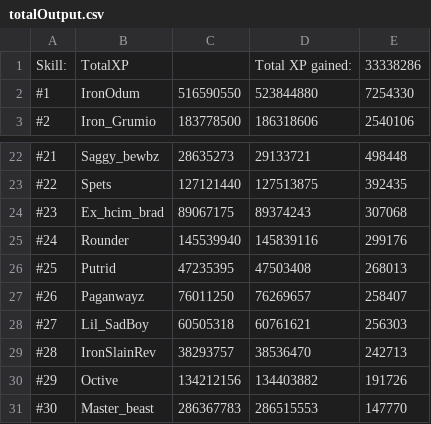
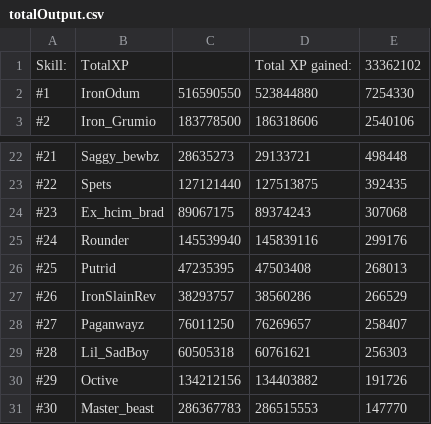
Before and after one commit to FloydvanHassel/SoloHelmsLogs, a CSV file: totalOutput.csv, drawn as a sheet; only a part is shown, gaps mark what is left out.

```diff
--- a/totalOutput.csv
+++ b/totalOutput.csv
@@ -1,2 +1,2 @@
-Skill:,TotalXP,,Total XP gained:,33338286
+Skill:,TotalXP,,Total XP gained:,33362102
 #1,IronOdum,516590550,523844880,7254330
@@ -26,5 +26,5 @@ Skill:,TotalXP,,Total XP gained:,33338286
 #25,Putrid,47235395,47503408,268013
-#26,Paganwayz,76011250,76269657,258407
-#27,Lil_SadBoy,60505318,60761621,256303
-#28,IronSlainRev,38293757,38536470,242713
+#26,IronSlainRev,38293757,38560286,266529
+#27,Paganwayz,76011250,76269657,258407
+#28,Lil_SadBoy,60505318,60761621,256303
 #29,Octive,134212156,134403882,191726
```
Also changed, not shown: 39 other files.
